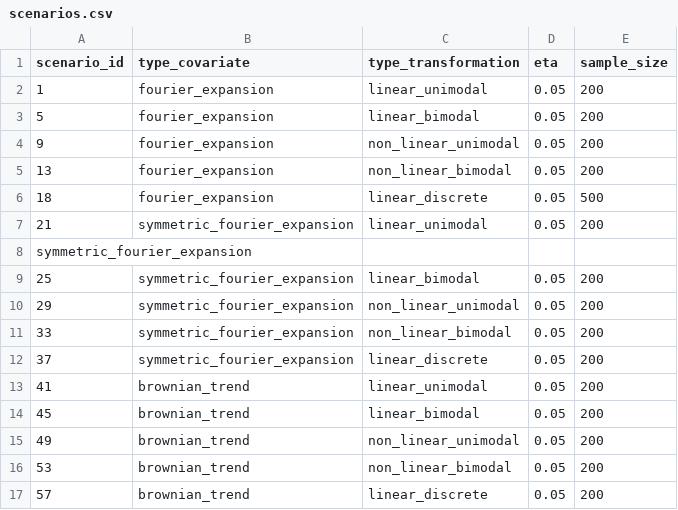
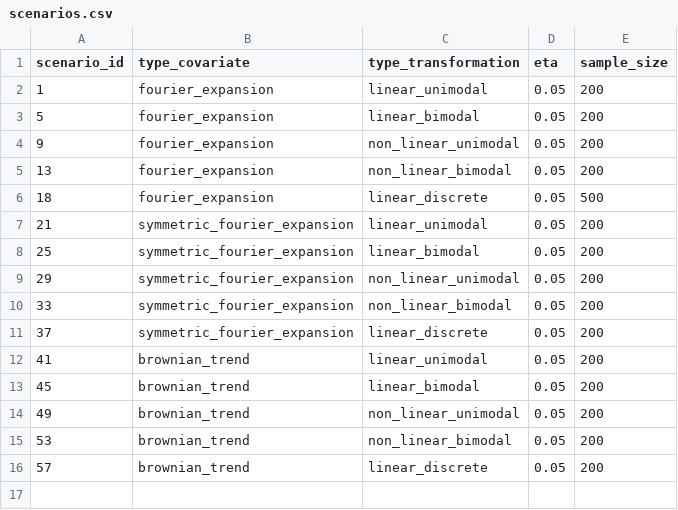
Before and after one commit to pachoning/shapley_fda_experiments, a CSV file: data/input/scenarios.csv, drawn as a sheet; the diff names each change by its address in the sheet, - before the commit and + after, or states it on an @@ line.

Commit message:
Update csv of scenarios

```diff
--- a/data/input/scenarios.csv
+++ b/data/input/scenarios.csv
-row 8: symmetric_fourier_expansion
```
